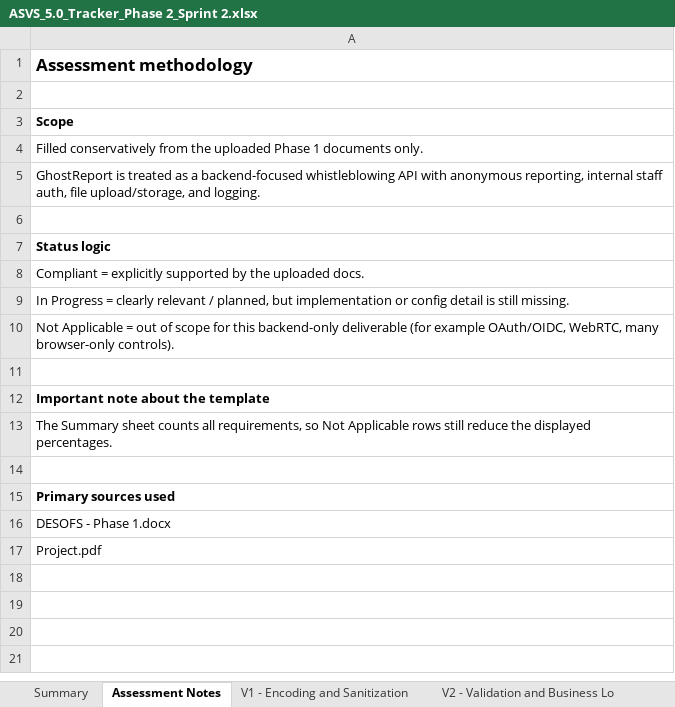
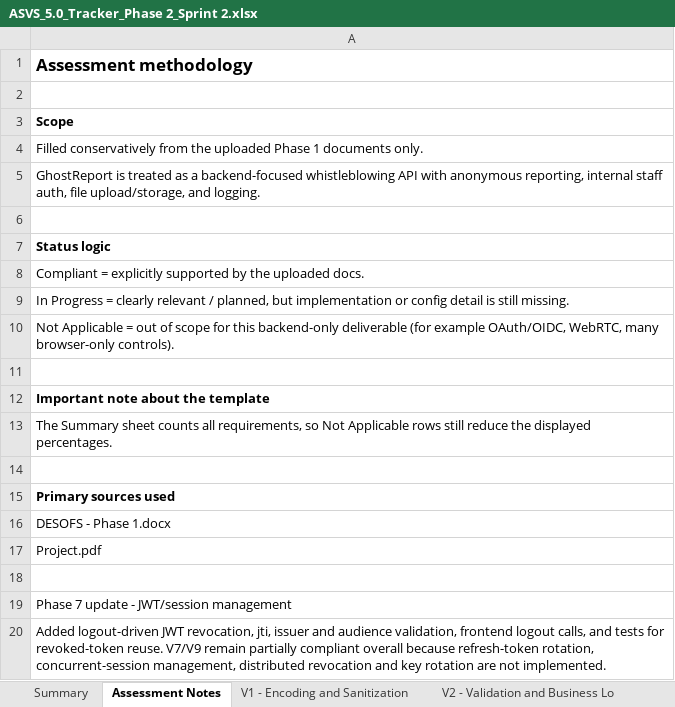
Before and after one commit to mei-desofs/desofs2026-wed_pbs_1, an Excel workbook: Deliverables/Phase 2/ASVS_5.0_Tracker_Phase 2_Sprint 2.xlsx, sheet Assessment Notes, drawn as a sheet; values as stored, in another font and other column widths than the file's, no borders; the diff names each change by its address in the sheet, - before the commit and + after, or states it on an @@ line.

Commit message:
feat: add JWT revocation and session security tests

```diff
--- a/Deliverables/Phase 2/ASVS_5.0_Tracker_Phase 2_Sprint 2.xlsx (sheet Assessment Notes)
+++ b/Deliverables/Phase 2/ASVS_5.0_Tracker_Phase 2_Sprint 2.xlsx (sheet Assessment Notes)
+row 18: (empty)
+row 19: Phase 7 update - JWT/session management
+row 20: Added logout-driven JWT revocation, jti, issuer and audience validation, frontend logout calls, and tests for revoked-token reuse. V7/V9 remain partially compliant overall because refresh-token rotation, concurrent-session management, distributed revocation and key rotation are not implemented.
```
Also changed, not shown: sheet V7 - Session Management, sheet V9 - Self-contained Tokens, sheet V6 - Authentication, charts or pictures, 11 other files.
